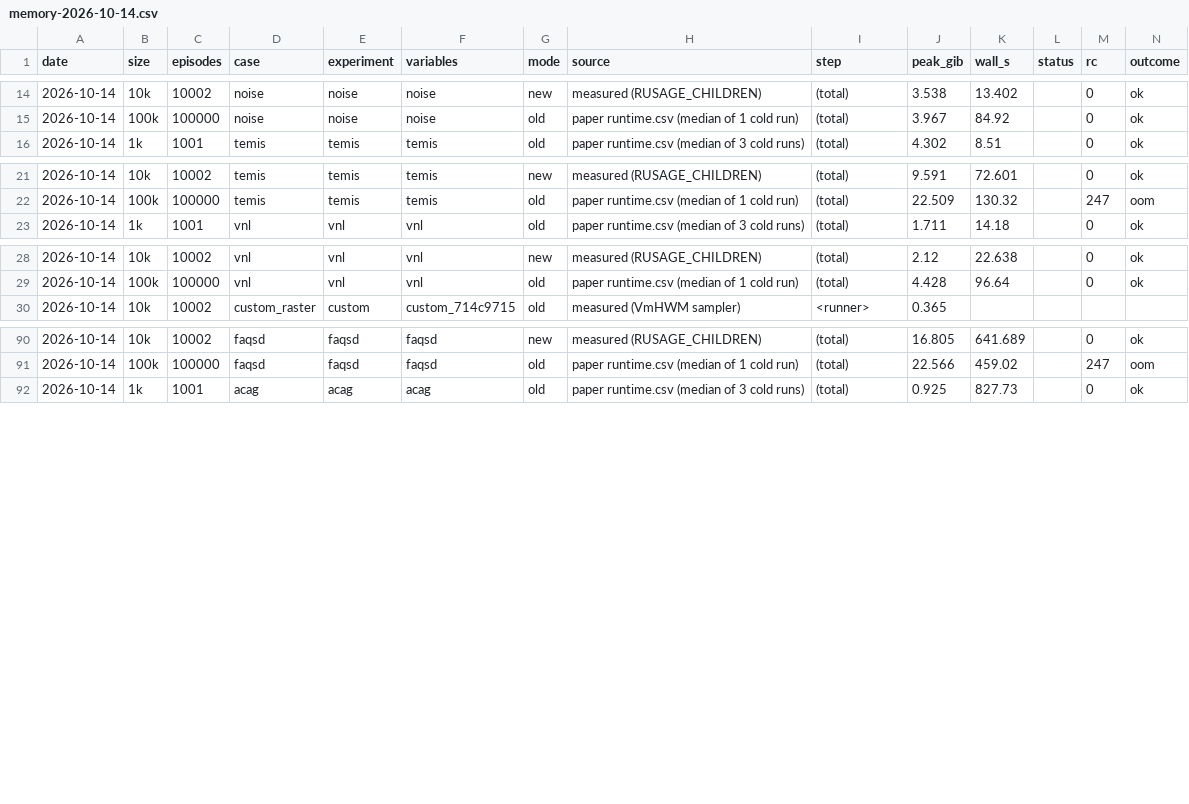
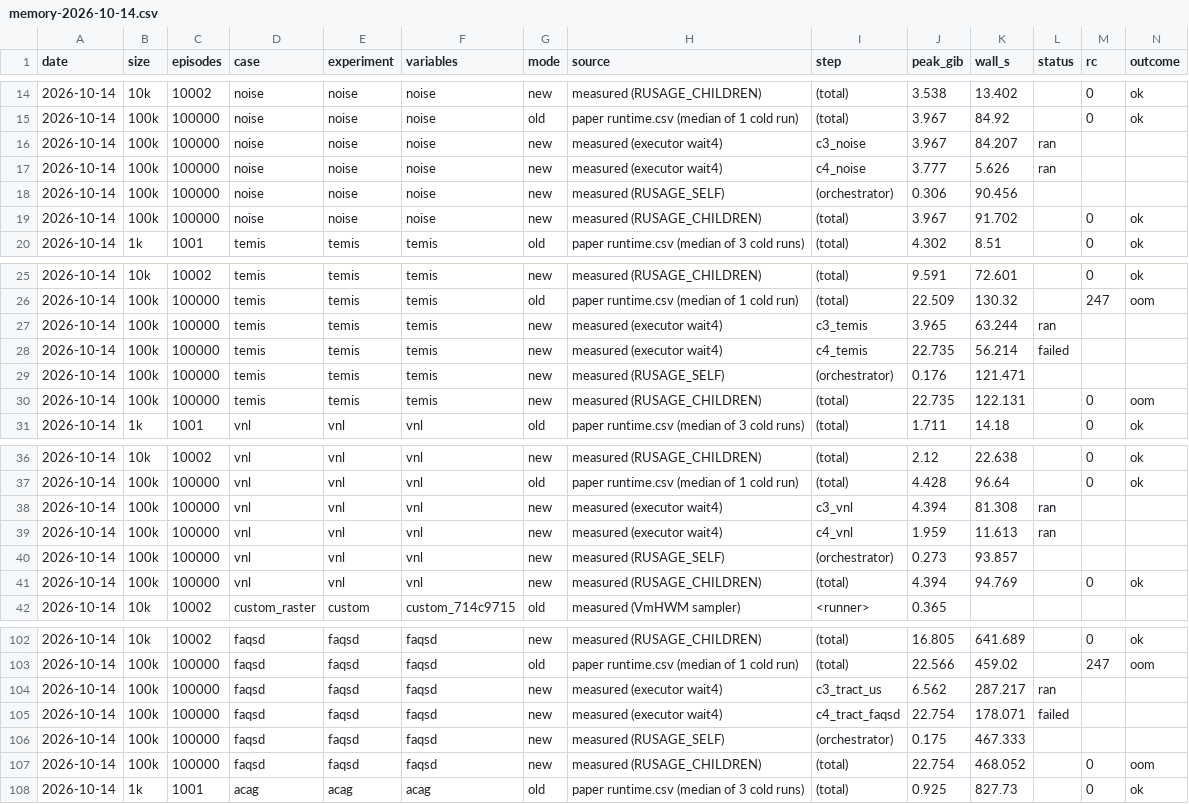
Before and after one commit to IU-Ultraman/spacescans, a CSV file: docs/memory-2026-10-14.csv, drawn as a sheet; only a part is shown, gaps mark what is left out.

```diff
--- a/docs/memory-2026-10-14.csv
+++ b/docs/memory-2026-10-14.csv
@@ -15,2 +15,6 @@ date,size,episodes,case,experiment,variables,mode,source,step,peak_gib,wall_s,st
 2026-10-14,100k,100000,noise,noise,noise,old,paper runtime.csv (median of 1 cold run),(total),3.967,84.92,,0,ok
+2026-10-14,100k,100000,noise,noise,noise,new,measured (executor wait4),c3_noise,3.967,84.207,ran,,
+2026-10-14,100k,100000,noise,noise,noise,new,measured (executor wait4),c4_noise,3.777,5.626,ran,,
+2026-10-14,100k,100000,noise,noise,noise,new,measured (RUSAGE_SELF),(orchestrator),0.306,90.456,,,
+2026-10-14,100k,100000,noise,noise,noise,new,measured (RUSAGE_CHILDREN),(total),3.967,91.702,,0,ok
 2026-10-14,1k,1001,temis,temis,temis,old,paper runtime.csv (median of 3 cold runs),(total),4.302,8.51,,0,ok
@@ -22,2 +26,6 @@ date,size,episodes,case,experiment,variables,mode,source,step,peak_gib,wall_s,st
 2026-10-14,100k,100000,temis,temis,temis,old,paper runtime.csv (median of 1 cold run),(total),22.509,130.32,,247,oom
+2026-10-14,100k,100000,temis,temis,temis,new,measured (executor wait4),c3_temis,3.965,63.244,ran,,
+2026-10-14,100k,100000,temis,temis,temis,new,measured (executor wait4),c4_temis,22.735,56.214,failed,,
+2026-10-14,100k,100000,temis,temis,temis,new,measured (RUSAGE_SELF),(orchestrator),0.176,121.471,,,
+2026-10-14,100k,100000,temis,temis,temis,new,measured (RUSAGE_CHILDREN),(total),22.735,122.131,,0,oom
 2026-10-14,1k,1001,vnl,vnl,vnl,old,paper runtime.csv (median of 3 cold runs),(total),1.711,14.18,,0,ok
@@ -29,2 +37,6 @@ date,size,episodes,case,experiment,variables,mode,source,step,peak_gib,wall_s,st
 2026-10-14,100k,100000,vnl,vnl,vnl,old,paper runtime.csv (median of 1 cold run),(total),4.428,96.64,,0,ok
+2026-10-14,100k,100000,vnl,vnl,vnl,new,measured (executor wait4),c3_vnl,4.394,81.308,ran,,
+2026-10-14,100k,100000,vnl,vnl,vnl,new,measured (executor wait4),c4_vnl,1.959,11.613,ran,,
+2026-10-14,100k,100000,vnl,vnl,vnl,new,measured (RUSAGE_SELF),(orchestrator),0.273,93.857,,,
+2026-10-14,100k,100000,vnl,vnl,vnl,new,measured (RUSAGE_CHILDREN),(total),4.394,94.769,,0,ok
 2026-10-14,10k,10002,custom_raster,custom,custom_714c9715,old,measured (VmHWM sampler),<runner>,0.365,,,,
@@ -91,2 +103,6 @@ date,size,episodes,case,experiment,variables,mode,source,step,peak_gib,wall_s,st
 2026-10-14,100k,100000,faqsd,faqsd,faqsd,old,paper runtime.csv (median of 1 cold run),(total),22.566,459.02,,247,oom
+2026-10-14,100k,100000,faqsd,faqsd,faqsd,new,measured (executor wait4),c3_tract_us,6.562,287.217,ran,,
+2026-10-14,100k,100000,faqsd,faqsd,faqsd,new,measured (executor wait4),c4_tract_faqsd,22.754,178.071,failed,,
+2026-10-14,100k,100000,faqsd,faqsd,faqsd,new,measured (RUSAGE_SELF),(orchestrator),0.175,467.333,,,
+2026-10-14,100k,100000,faqsd,faqsd,faqsd,new,measured (RUSAGE_CHILDREN),(total),22.754,468.052,,0,oom
 2026-10-14,1k,1001,acag,acag,acag,old,paper runtime.csv (median of 3 cold runs),(total),0.925,827.73,,0,ok
```
Also changed, not shown: src/spacescans/orchestrate/memory_table.csv, 2 other files.
